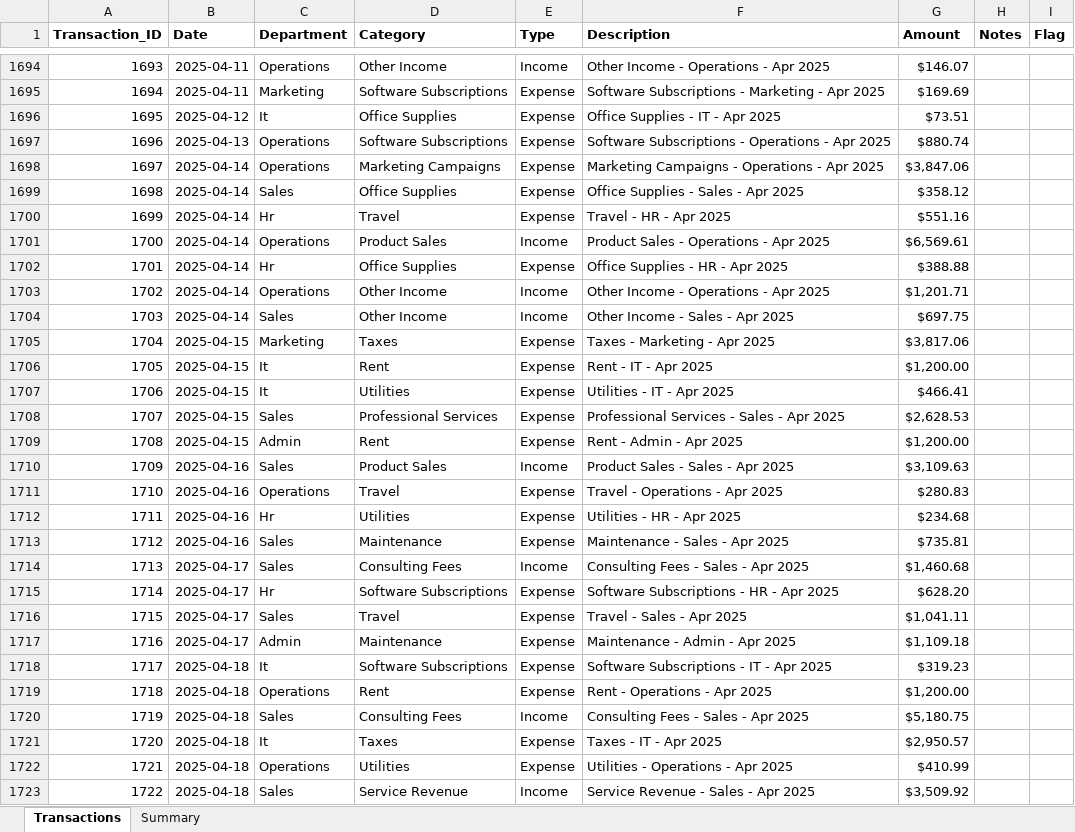
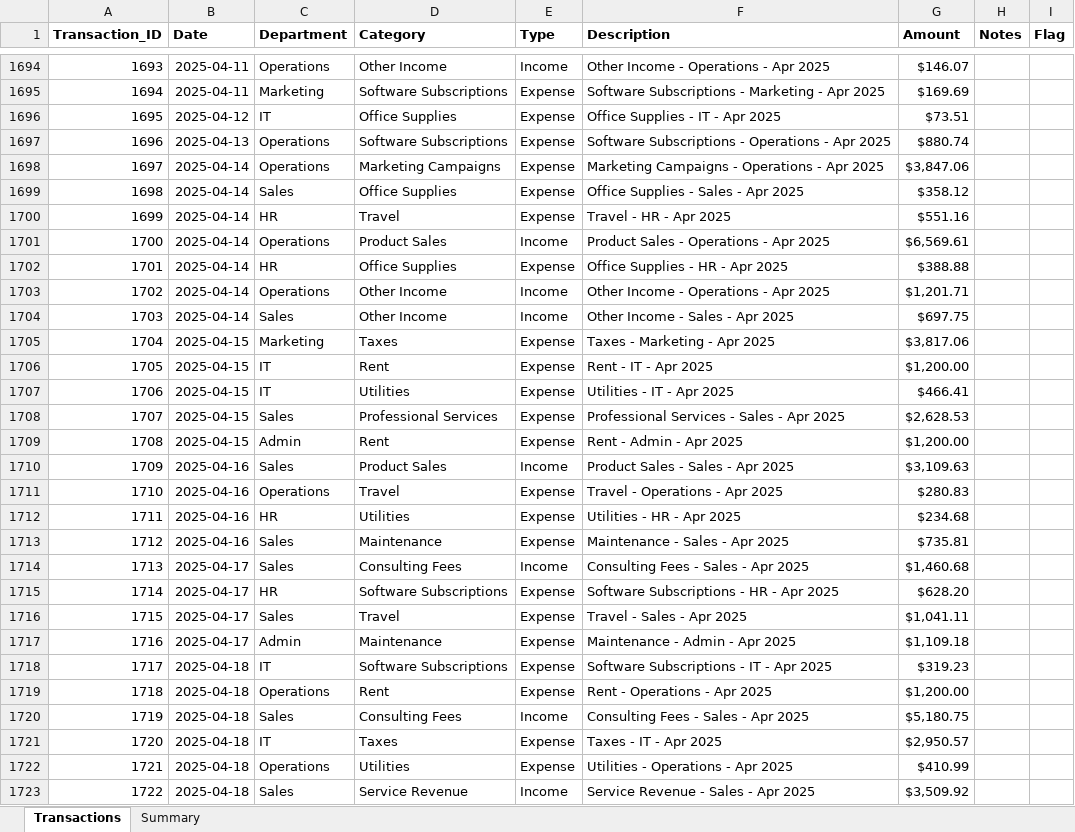
Before and after one commit to EdgarRMJ/Automated-financial-report-project, an Excel workbook: financial_report.xlsx, sheet Transactions, drawn as a sheet; only a part is shown, gaps mark what is left out; values as stored, in another font and other column widths than the file's, no borders; the diff covers the shown part only; the diff names each change by its address in the sheet, - before the commit and + after, or states it on an @@ line.

Commit message:
Fix Department acronym casing (IT/HR) after str.title()

```diff
--- a/financial_report.xlsx (sheet Transactions)
+++ b/financial_report.xlsx (sheet Transactions)
-C1696 (Department): It
+C1696 (Department): IT
-C1700 (Department): Hr
+C1700 (Department): HR
-C1702 (Department): Hr
+C1702 (Department): HR
-C1706:C1707 (Department): It
+C1706:C1707 (Department): IT
-C1712 (Department): Hr
+C1712 (Department): HR
-C1715 (Department): Hr
+C1715 (Department): HR
-C1718 (Department): It
+C1718 (Department): IT
-C1721 (Department): It
+C1721 (Department): IT
```
Also changed, not shown: 520 edited cells elsewhere in this sheet, sheet Summary, 2 other files.
